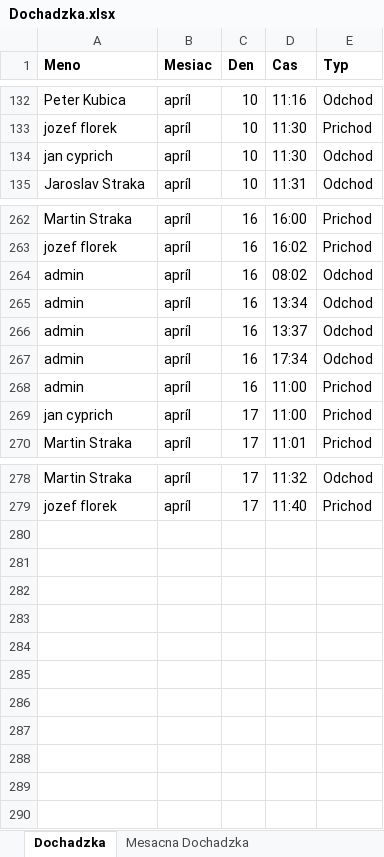
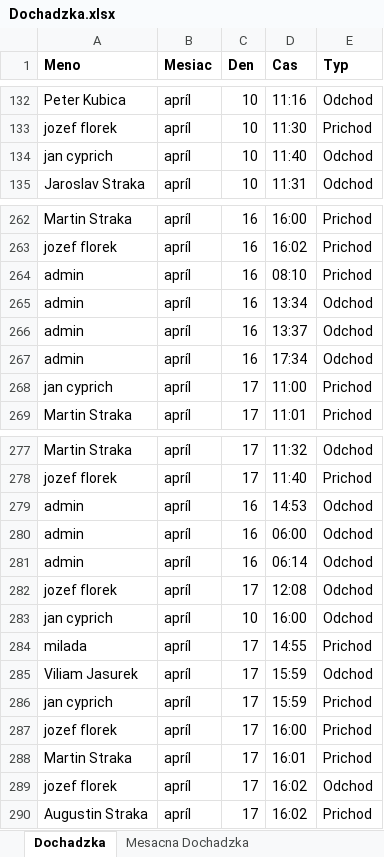
Before and after one commit to Yurion987/WebPage, an Excel workbook: daco3/Excel/Dochadzka.xlsx, sheet Dochadzka, drawn as a sheet; only a part is shown, gaps mark what is left out; values as stored, in another font and other column widths than the file's, no borders; removed rows and columns are numbered as before the commit, all else as after; the diff names each change by its address in the sheet, - before the commit and + after, or states it on an @@ line.

Commit message:
Autentifikacia Admin / Uctovnicka/User

```diff
--- a/daco3/Excel/Dochadzka.xlsx (sheet Dochadzka)
+++ b/daco3/Excel/Dochadzka.xlsx (sheet Dochadzka)
-D134 (Cas): 11:30
+D134 (Cas): 11:40
-D264 (Cas): 08:02
+D264 (Cas): 08:10
-E264 (Typ): Odchod
+E264 (Typ): Prichod
-row 268: admin | apríl | 16 | 11:00 | Prichod
+row 279: admin | apríl | 16 | 14:53 | Odchod
+row 280: admin | apríl | 16 | 06:00 | Odchod
+row 281: admin | apríl | 16 | 06:14 | Odchod
+row 282: jozef florek | apríl | 17 | 12:08 | Odchod
+row 283: jan cyprich | apríl | 10 | 16:00 | Odchod
+row 284: milada | apríl | 17 | 14:55 | Prichod
+row 285: Viliam Jasurek | apríl | 17 | 15:59 | Odchod
+row 286: jan cyprich | apríl | 17 | 15:59 | Prichod
+row 287: jozef florek | apríl | 17 | 16:00 | Prichod
+row 288: Martin Straka | apríl | 17 | 16:01 | Prichod
+row 289: jozef florek | apríl | 17 | 16:02 | Odchod
+row 290: Augustin Straka | apríl | 17 | 16:02 | Prichod
```
Also changed, not shown: 14 other files.
